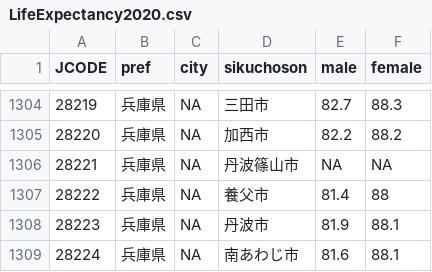
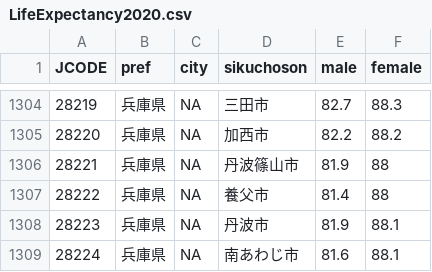
Before and after one commit to igproj-fusion/DemographicData, a CSV file: LifeExpectancy2020.csv, drawn as a sheet; only a part is shown, gaps mark what is left out.

Commit message:
Update LifeExpectancy2020.csv

```diff
--- a/LifeExpectancy2020.csv
+++ b/LifeExpectancy2020.csv
@@ -1305,3 +1305,3 @@
 "28220","兵庫県","NA","加西市","82.2","88.2"
-"28221","兵庫県","NA","丹波篠山市","NA","NA"
+"28221","兵庫県","NA","丹波篠山市","81.9","88"
 "28222","兵庫県","NA","養父市","81.4","88"
```
